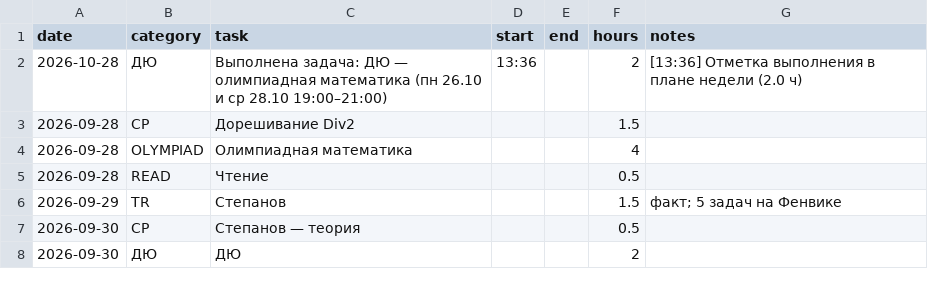
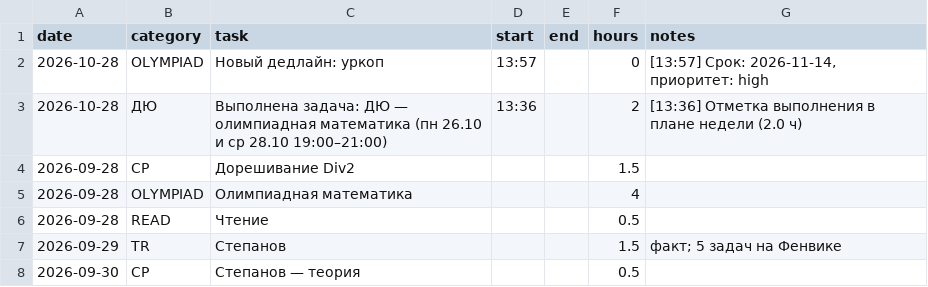
Before and after one commit to ponponin/dashboard, a CSV file: data/log.csv, drawn as a sheet; only a part is shown; the shorter side is filled out with more unchanged rows.

Commit message:
Auto-commit changes from dashboard (13:57:29): data/log.csv

```diff
--- a/data/log.csv
+++ b/data/log.csv
@@ -1,2 +1,3 @@
 date,category,task,start,end,hours,notes
+2026-10-28,OLYMPIAD,Новый дедлайн: уркоп,13:57,,0,"[13:57] Срок: 2026-11-14, приоритет: high"
 2026-10-28,ДЮ,Выполнена задача: ДЮ — олимпиадная математика (пн 26.10 и ср 28.10 19:00–21:00),13:36,,2,[13:36] Отметка выполнения в плане недели (2.0 ч)
```
